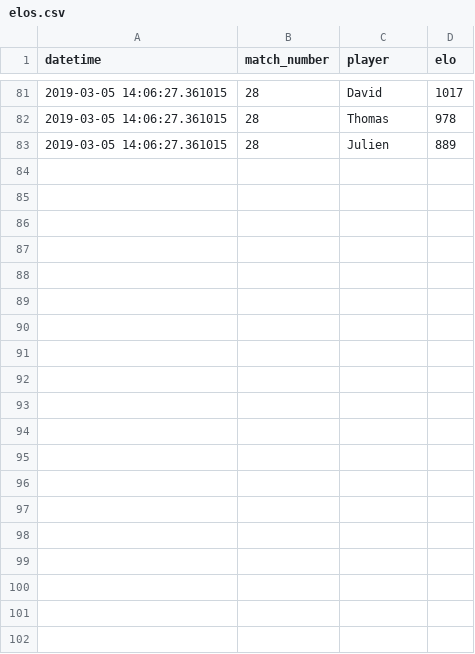
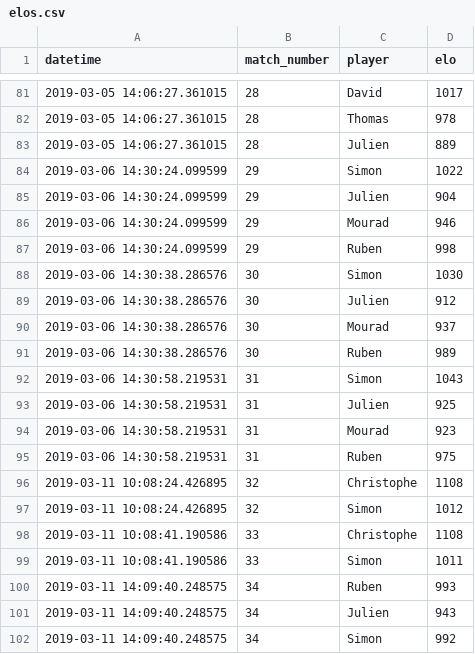
Before and after one commit to jcolot/FourPlayersEloRating, a CSV file: elos.csv, drawn as a sheet; only a part is shown, gaps mark what is left out; the diff covers the shown part only; the diff names each change by its address in the sheet, - before the commit and + after, or states it on an @@ line.

```diff
--- a/elos.csv
+++ b/elos.csv
+row 84: 2019-03-06 14:30:24.099599 | 29 | Simon | 1022
+row 85: 2019-03-06 14:30:24.099599 | 29 | Julien | 904
+row 86: 2019-03-06 14:30:24.099599 | 29 | Mourad | 946
+row 87: 2019-03-06 14:30:24.099599 | 29 | Ruben | 998
+row 88: 2019-03-06 14:30:38.286576 | 30 | Simon | 1030
+row 89: 2019-03-06 14:30:38.286576 | 30 | Julien | 912
+row 90: 2019-03-06 14:30:38.286576 | 30 | Mourad | 937
+row 91: 2019-03-06 14:30:38.286576 | 30 | Ruben | 989
+row 92: 2019-03-06 14:30:58.219531 | 31 | Simon | 1043
+row 93: 2019-03-06 14:30:58.219531 | 31 | Julien | 925
+row 94: 2019-03-06 14:30:58.219531 | 31 | Mourad | 923
+row 95: 2019-03-06 14:30:58.219531 | 31 | Ruben | 975
+row 96: 2019-03-11 10:08:24.426895 | 32 | Christophe | 1108
+row 97: 2019-03-11 10:08:24.426895 | 32 | Simon | 1012
+row 98: 2019-03-11 10:08:41.190586 | 33 | Christophe | 1108
+row 99: 2019-03-11 10:08:41.190586 | 33 | Simon | 1011
+row 100: 2019-03-11 14:09:40.248575 | 34 | Ruben | 993
+row 101: 2019-03-11 14:09:40.248575 | 34 | Julien | 943
+row 102: 2019-03-11 14:09:40.248575 | 34 | Simon | 992
```
Also changed, not shown: 13 added rows elsewhere in this file, scores.csv, 2 other files.
